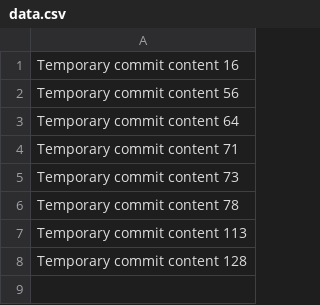
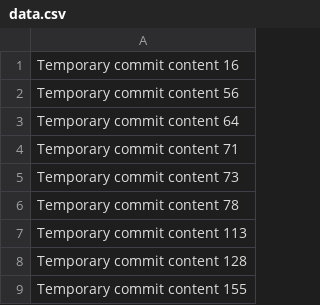
Before and after one commit to justicedavid/tech-248-q, a CSV file: data.csv, drawn as a sheet; the diff names each change by its address in the sheet, - before the commit and + after, or states it on an @@ line.

```diff
--- a/data.csv
+++ b/data.csv
+row 9: Temporary commit content 155
```
